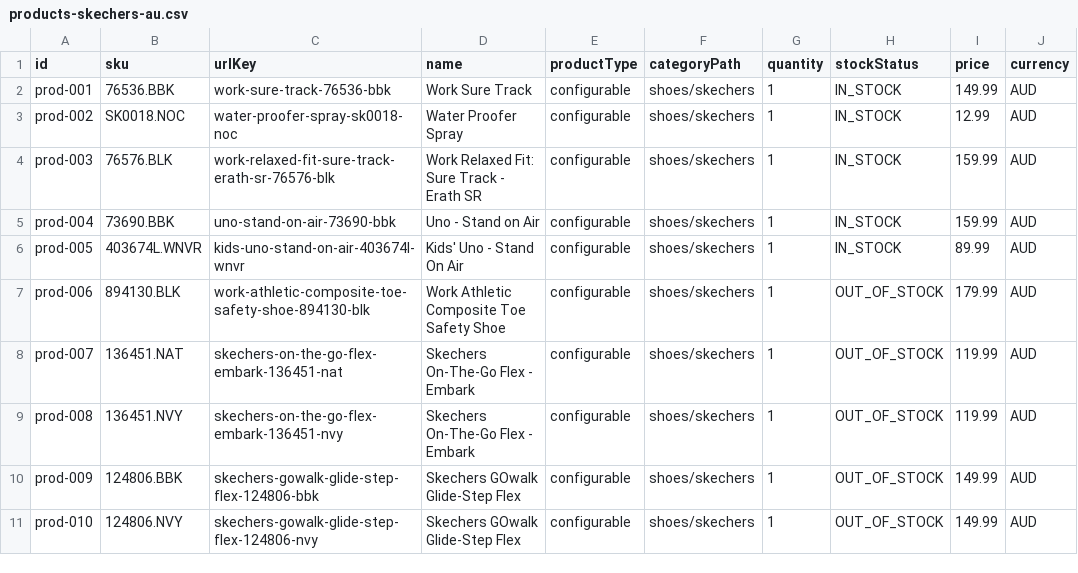
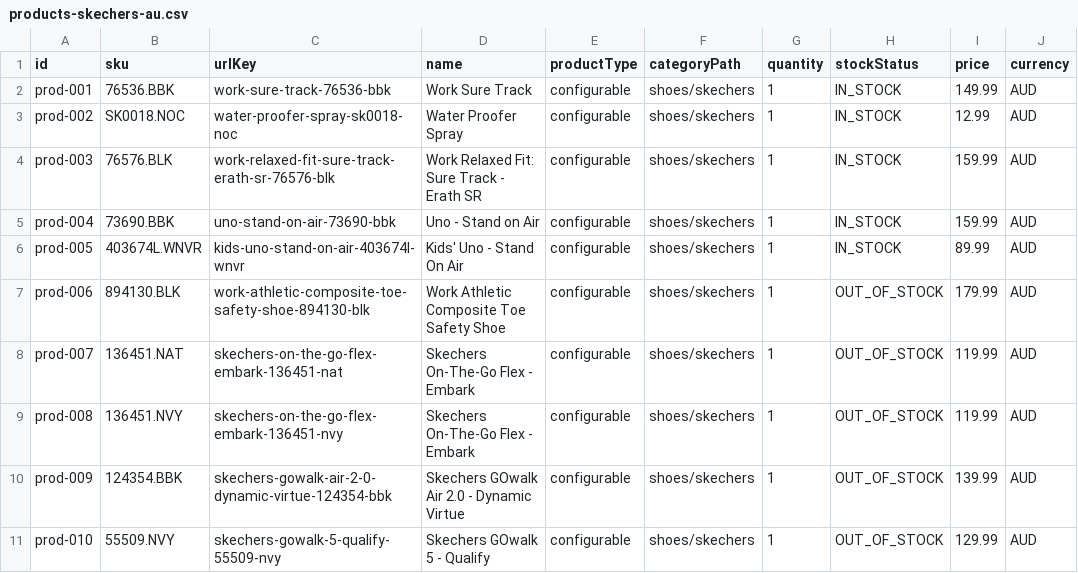
Before and after one commit to hoanglk12/k6-ecommerce-framework, a CSV file: src/data/products-skechers-au.csv, drawn as a sheet.

```diff
--- a/src/data/products-skechers-au.csv
+++ b/src/data/products-skechers-au.csv
@@ -9,3 +9,3 @@ prod-007,136451.NAT,skechers-on-the-go-flex-embark-136451-nat,"Skechers On-The-G
 prod-008,136451.NVY,skechers-on-the-go-flex-embark-136451-nvy,"Skechers On-The-Go Flex - Embark",configurable,shoes/skechers,1,OUT_OF_STOCK,119.99,AUD
-prod-009,124806.BBK,skechers-gowalk-glide-step-flex-124806-bbk,"Skechers GOwalk Glide-Step Flex",configurable,shoes/skechers,1,OUT_OF_STOCK,149.99,AUD
-prod-010,124806.NVY,skechers-gowalk-glide-step-flex-124806-nvy,"Skechers GOwalk Glide-Step Flex",configurable,shoes/skechers,1,OUT_OF_STOCK,149.99,AUD
+prod-009,124354.BBK,skechers-gowalk-air-2-0-dynamic-virtue-124354-bbk,"Skechers GOwalk Air 2.0 - Dynamic Virtue",configurable,shoes/skechers,1,OUT_OF_STOCK,139.99,AUD
+prod-010,55509.NVY,skechers-gowalk-5-qualify-55509-nvy,"Skechers GOwalk 5 - Qualify",configurable,shoes/skechers,1,OUT_OF_STOCK,129.99,AUD
```
Also changed, not shown: src/data/products-drmartens-au.csv, src/data/products-platypus-au.csv, 9 other files.
